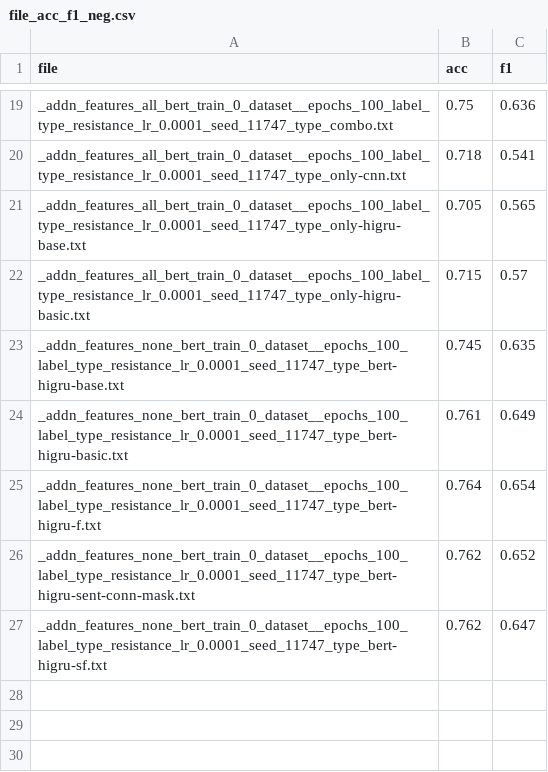
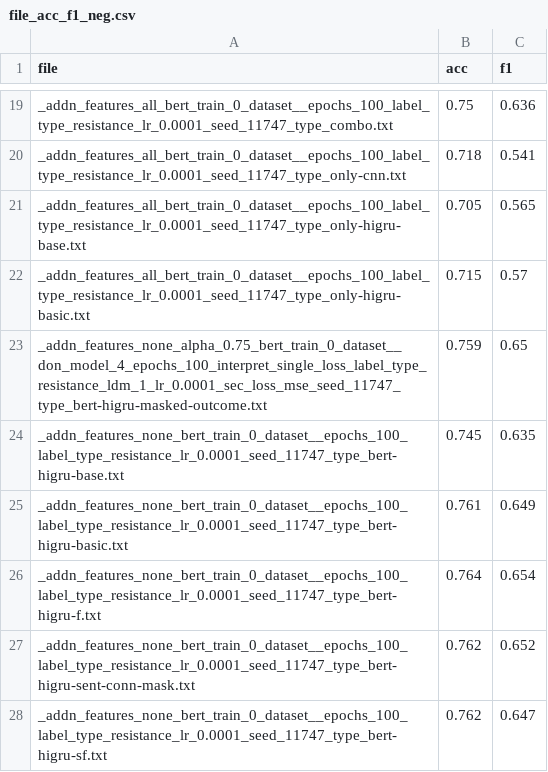
Before and after one commit to americast/resper, a CSV file: codes/higru/file_acc_f1_neg.csv, drawn as a sheet; only a part is shown, gaps mark what is left out; the diff names each change by its address in the sheet, - before the commit and + after, or states it on an @@ line.

```diff
--- a/codes/higru/file_acc_f1_neg.csv
+++ b/codes/higru/file_acc_f1_neg.csv
+row 23: _addn_features_none_alpha_0.75_bert_train_0_dataset__don_model_4_epochs_100_interpret_single_loss_label_type_resistance_ldm_1_lr_0.0001_sec_loss_mse_seed_11747_type_bert-higru-masked-outcome.txt | 0.759 | 0.65
```
Also changed, not shown: 2 other files.
